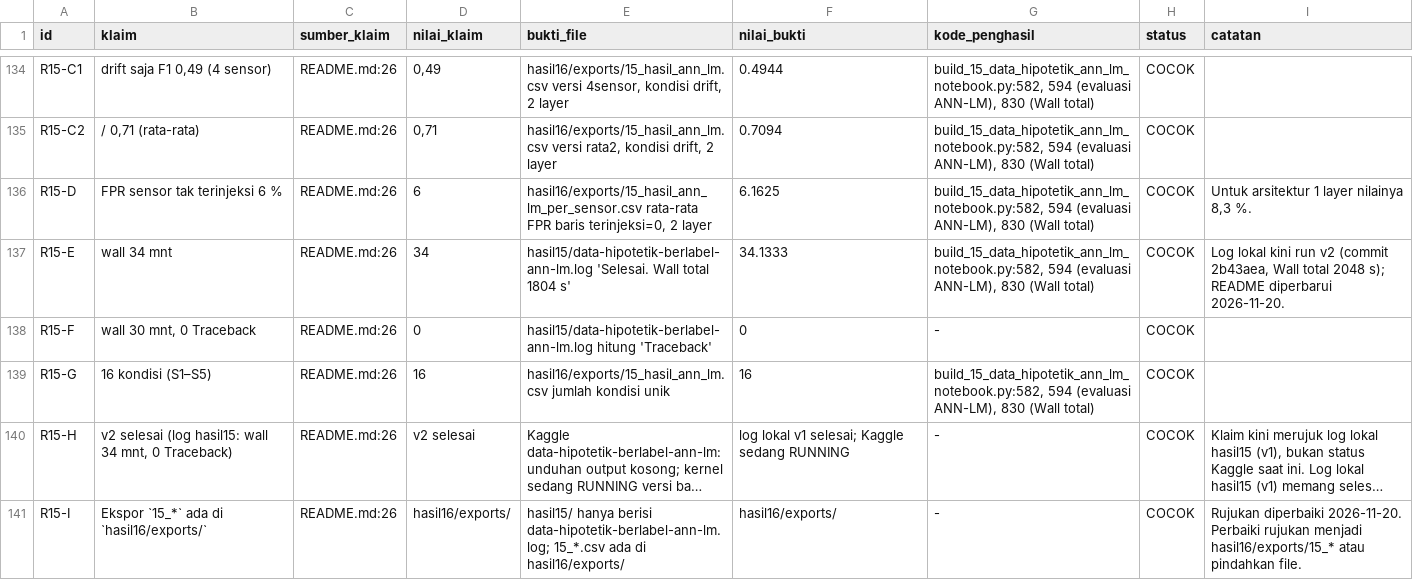
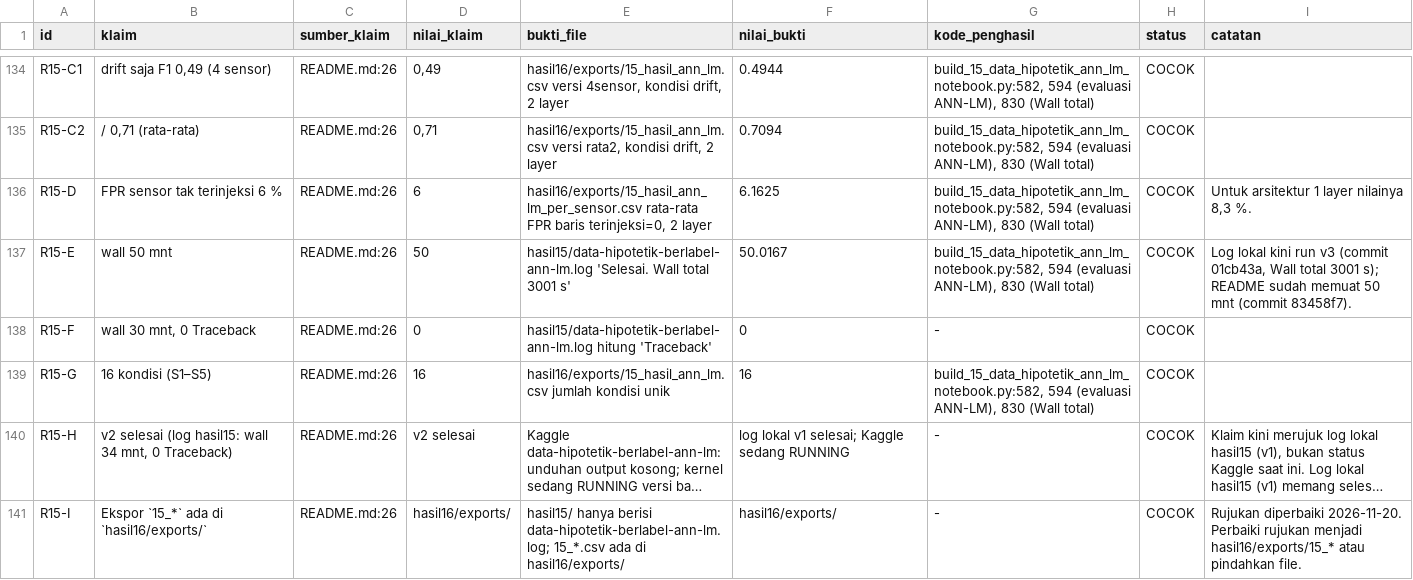
Before and after one commit to kelvindesman/public-files, a CSV file: sidang/qa/01_klaim_bukti.csv, drawn as a sheet; only a part is shown, gaps mark what is left out; long unchanged cells end in ….

```diff
--- a/sidang/qa/01_klaim_bukti.csv
+++ b/sidang/qa/01_klaim_bukti.csv
@@ -136,3 +136,3 @@ R15-C2,"/ 0,71 (rata-rata)",README.md:26,"0,71","hasil16/exports/15_hasil_ann_lm
 R15-D,FPR sensor tak terinjeksi 6 %,README.md:26,6,"hasil16/exports/15_hasil_ann_lm_per_sensor.csv rata-rata FPR baris terinjeksi=0, 2 layer",6.1625,"build_15_data_hipotetik_ann_lm_notebook.py:582, 594 (evaluasi ANN-LM), 830 (Wall total)",COCOK,"Untuk arsitektur 1 layer nilainya 8,3 %."
-R15-E,wall 34 mnt,README.md:26,34,hasil15/data-hipotetik-berlabel-ann-lm.log 'Selesai. Wall total 1804 s',34.1333,"build_15_data_hipotetik_ann_lm_notebook.py:582, 594 (evaluasi ANN-LM), 830 (Wall total)",COCOK,"Log lokal kini run v2 (commit 2b43aea, Wall total 2048 s); README diperbarui 2026-11-20."
+R15-E,wall 50 mnt,README.md:26,50,hasil15/data-hipotetik-berlabel-ann-lm.log 'Selesai. Wall total 3001 s',50.0167,"build_15_data_hipotetik_ann_lm_notebook.py:582, 594 (evaluasi ANN-LM), 830 (Wall total)",COCOK,"Log lokal kini run v3 (commit 01cb43a, Wall total 3001 s); README sudah memuat 50 mnt (commit 83458f7)."
 R15-F,"wall 30 mnt, 0 Traceback",README.md:26,0,hasil15/data-hipotetik-berlabel-ann-lm.log hitung 'Traceback',0,-,COCOK,
```
Also changed, not shown: 10 other files.
